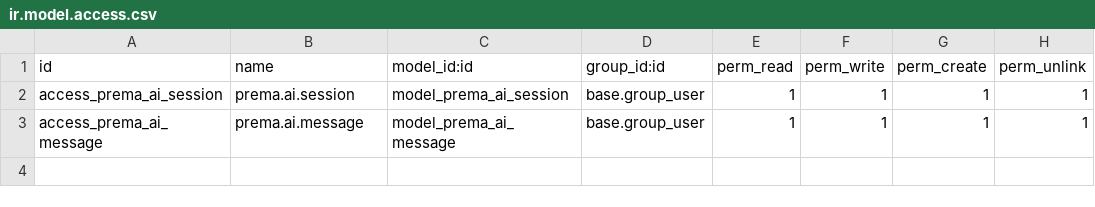
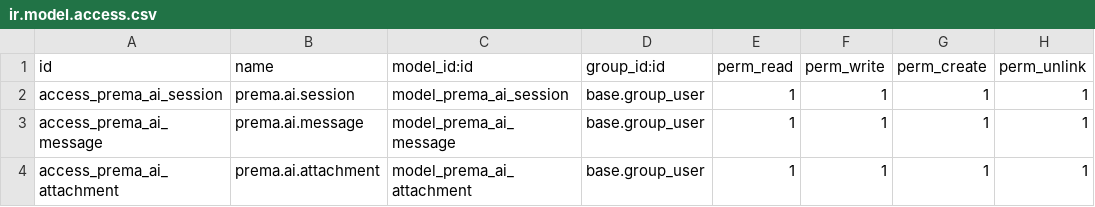
Before and after one commit to ahmadtibrahim/prema_ai_auditor, a CSV file: security/ir.model.access.csv, drawn as a sheet; the diff names each change by its address in the sheet, - before the commit and + after, or states it on an @@ line.

Commit message:
phase3 models controllers dashboard views

```diff
--- a/security/ir.model.access.csv
+++ b/security/ir.model.access.csv
+row 4: access_prema_ai_attachment | prema.ai.attachment | model_prema_ai_attachment | base.group_user | 1 | 1 | 1 | 1
```
Also changed, not shown: 29 other files.
